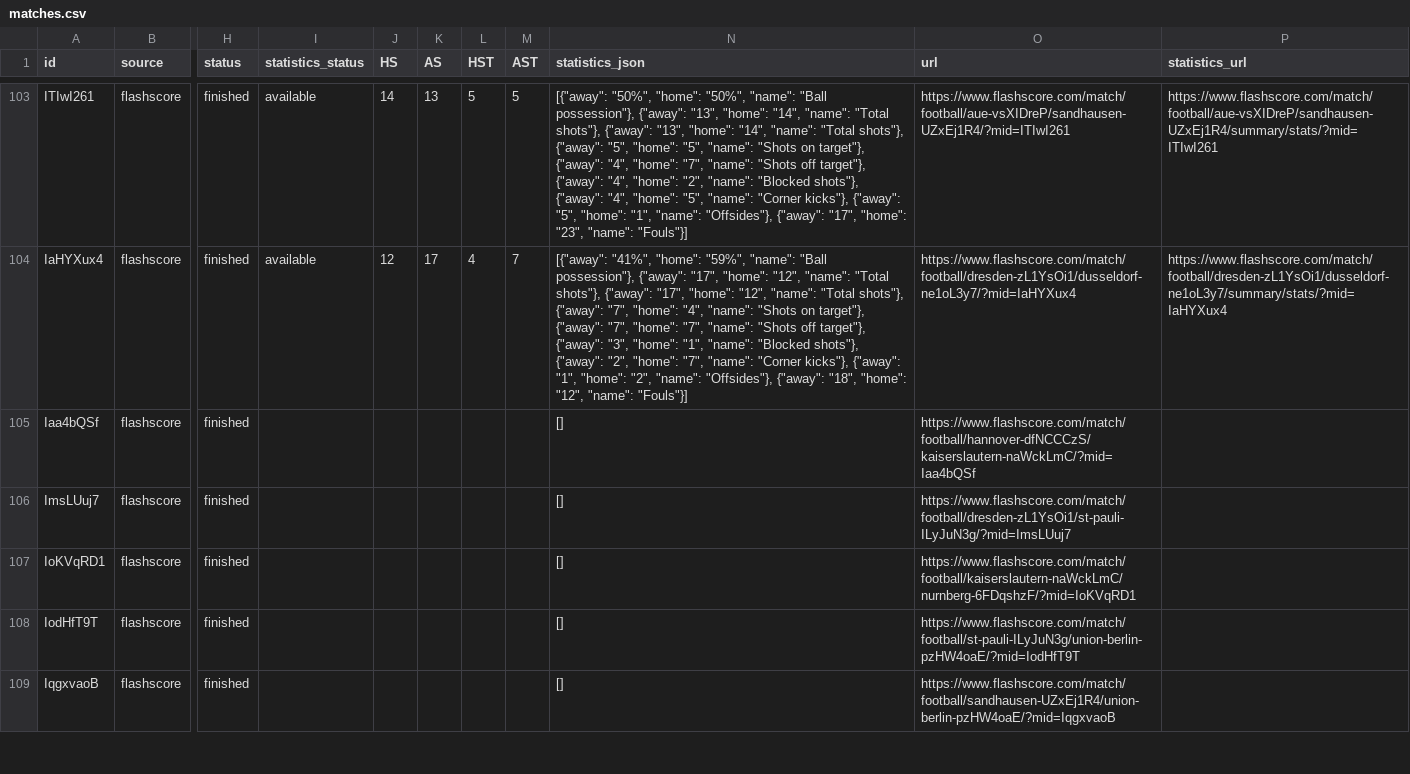
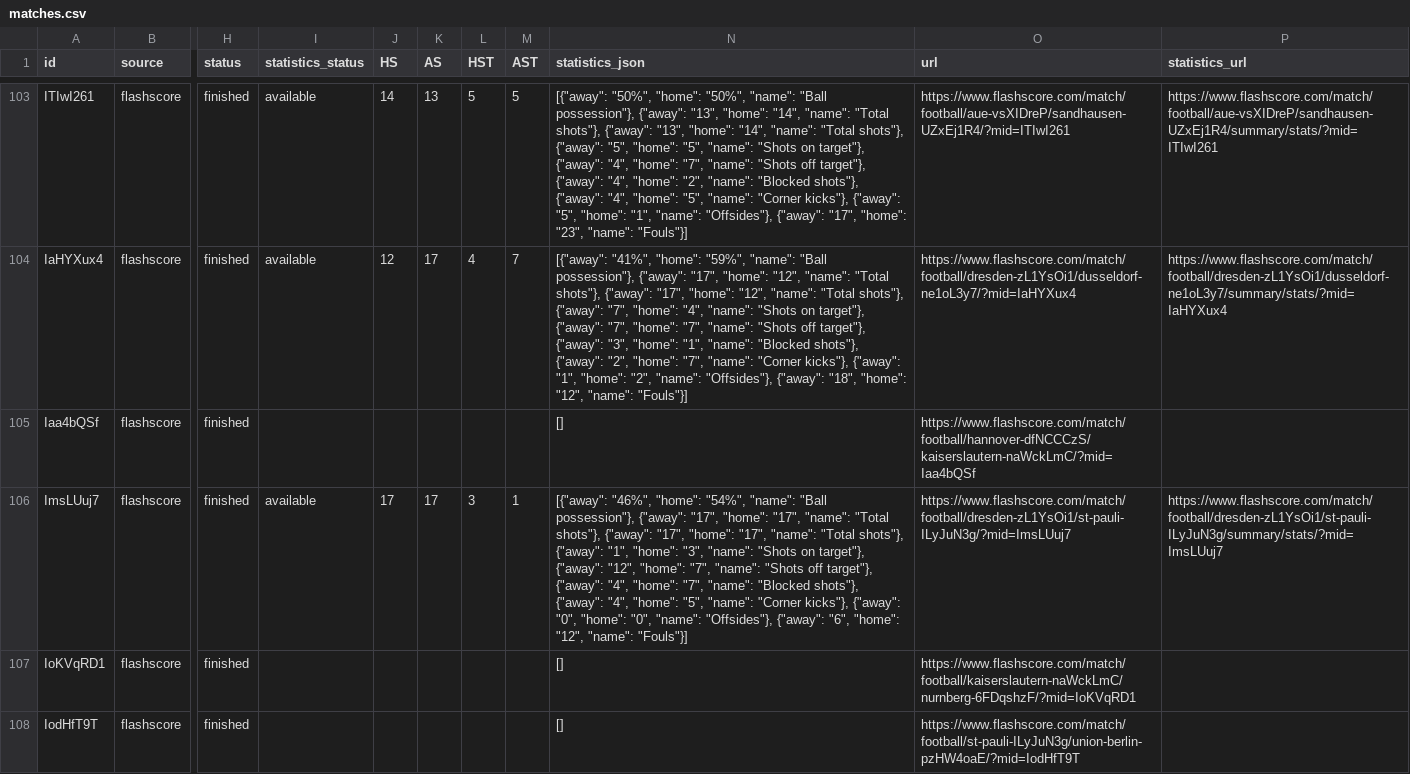
Before and after one commit to JAXON220803/data_scrapping, a CSV file: data/Germany/D2/2016-2017/flashscore/matches.csv, drawn as a sheet; only a part is shown, gaps mark what is left out; the shorter side is filled out with more unchanged rows; the diff covers the shown part only; the diff names each change by its address in the sheet, - before the commit and + after, or states it on an @@ line.

```diff
--- a/data/Germany/D2/2016-2017/flashscore/matches.csv
+++ b/data/Germany/D2/2016-2017/flashscore/matches.csv
-I106 (statistics_status): (empty)
+I106 (statistics_status): available
-J106 (HS): (empty)
+J106 (HS): 17
-K106 (AS): (empty)
+K106 (AS): 17
-L106 (HST): (empty)
+L106 (HST): 3
-M106 (AST): (empty)
+M106 (AST): 1
-N106 (statistics_json): []
+N106 (statistics_json): [{"away": "46%", "home": "54%", "name": "Ball possession"}, {"away": "17", "home": "17", "name": "Total shots"}, {"away": "17", "home": "17", "name": "Total shots"}, {"away": "1", "home": "3", "name": "Shots on target"}, {"away": "12", "home": "7", "name": "Shots off target"}, {"away": "4", "home": "7", "name": "Blocked shots"}, {"away": "4", "home": "5", "name": "Corner kicks"}, {"away": "0", "home": "0", "name": "Offsides"}, {"away": "6", "home": "12", "name": "Fouls"}]
-P106 (statistics_url): (empty)
+P106 (statistics_url): https://www.flashscore.com/match/football/dresden-zL1YsOi1/st-pauli-ILyJuN3g/summary/stats/?mid=ImsLUuj7
```
Also changed, not shown: 35 edited cells elsewhere in this file, filled/Germany/2016-2017/D2.csv, 5 other files.
